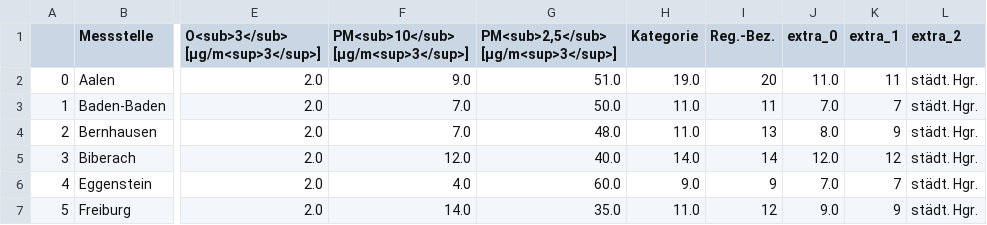
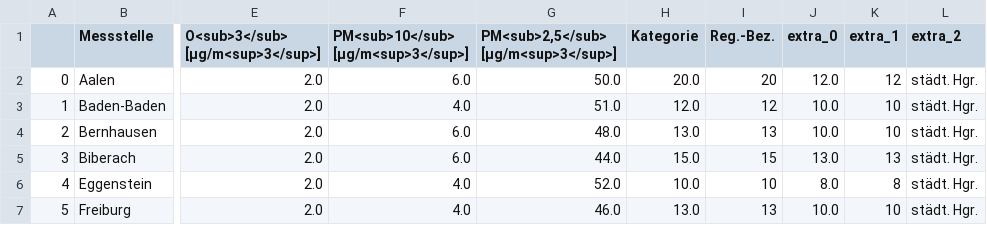
Before and after one commit to AlinaOstra/feinstaub_BW, a CSV file: lufttabelle.csv, drawn as a sheet; only a part is shown, gaps mark what is left out; the diff covers the shown part only; the diff names each change by its address in the sheet, - before the commit and + after, or states it on an @@ line.

```diff
--- a/lufttabelle.csv
+++ b/lufttabelle.csv
-F2: 9.0
+F2: 6.0
-G2: 51.0
+G2: 50.0
-H2 (Kategorie): 19.0
+H2 (Kategorie): 20.0
-J2 (extra_0): 11.0
+J2 (extra_0): 12.0
-K2 (extra_1): 11
+K2 (extra_1): 12
-F3: 7.0
+F3: 4.0
-G3: 50.0
+G3: 51.0
-H3 (Kategorie): 11.0
+H3 (Kategorie): 12.0
-I3 (Reg.-Bez.): 11
+I3 (Reg.-Bez.): 12
-J3 (extra_0): 7.0
+J3 (extra_0): 10.0
-K3 (extra_1): 7
+K3 (extra_1): 10
-F4: 7.0
+F4: 6.0
-H4 (Kategorie): 11.0
+H4 (Kategorie): 13.0
-J4 (extra_0): 8.0
+J4 (extra_0): 10.0
-K4 (extra_1): 9
+K4 (extra_1): 10
-F5: 12.0
+F5: 6.0
-G5: 40.0
+G5: 44.0
-H5 (Kategorie): 14.0
+H5 (Kategorie): 15.0
-I5 (Reg.-Bez.): 14
+I5 (Reg.-Bez.): 15
-J5 (extra_0): 12.0
+J5 (extra_0): 13.0
-K5 (extra_1): 12
+K5 (extra_1): 13
-G6: 60.0
+G6: 52.0
-H6 (Kategorie): 9.0
+H6 (Kategorie): 10.0
-I6 (Reg.-Bez.): 9
+I6 (Reg.-Bez.): 10
-J6 (extra_0): 7.0
+J6 (extra_0): 8.0
-K6 (extra_1): 7
+K6 (extra_1): 8
-F7: 14.0
+F7: 4.0
-G7: 35.0
+G7: 46.0
-H7 (Kategorie): 11.0
+H7 (Kategorie): 13.0
-I7 (Reg.-Bez.): 12
+I7 (Reg.-Bez.): 13
-J7 (extra_0): 9.0
+J7 (extra_0): 10.0
-K7 (extra_1): 9
+K7 (extra_1): 10
```
Also changed, not shown: 136 edited cells elsewhere in this file.
